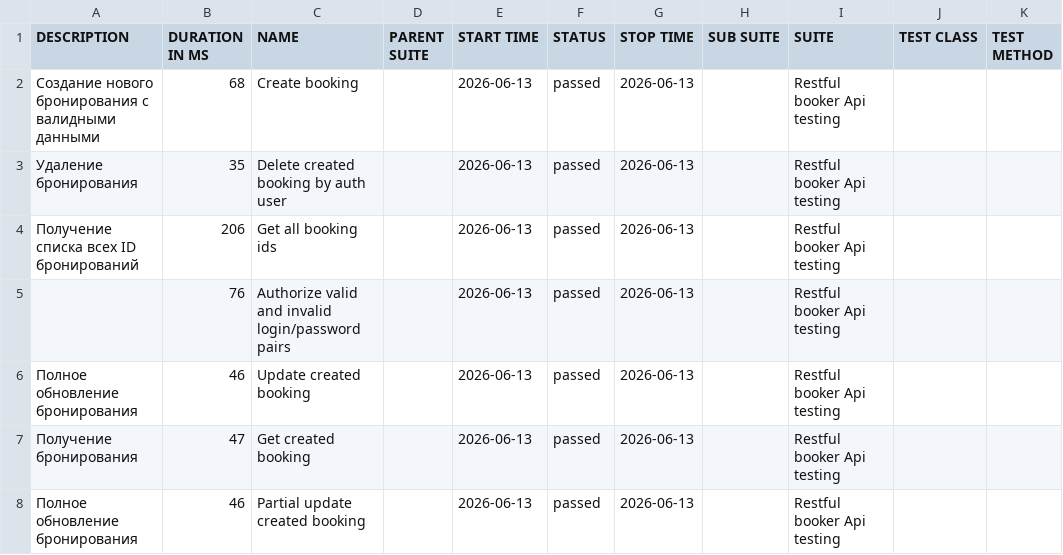
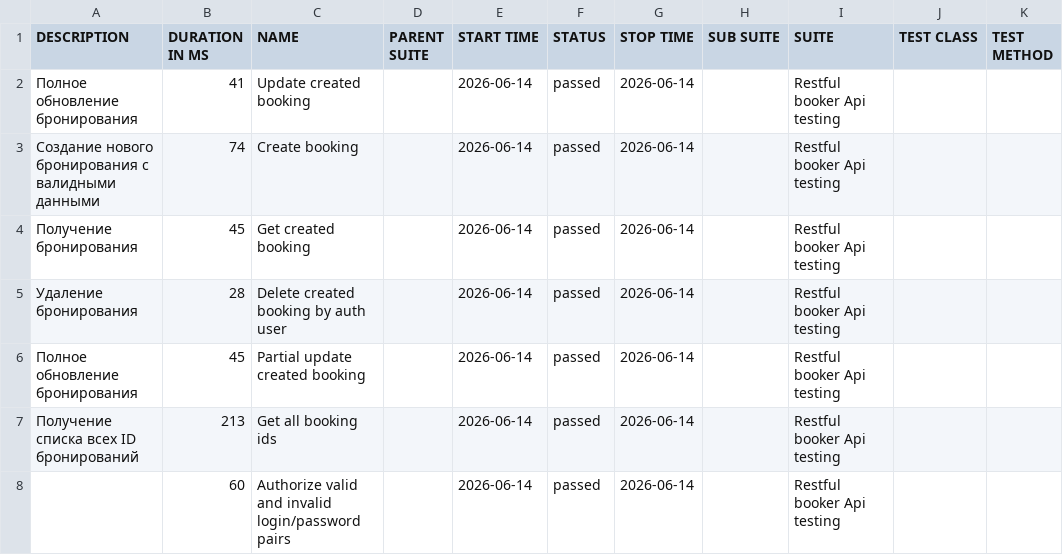
Before and after one commit to elenkaFila/Cypress-api-testing, a CSV file: data/suites.csv, drawn as a sheet.

```diff
--- a/data/suites.csv
+++ b/data/suites.csv
@@ -1,8 +1,8 @@
 "DESCRIPTION","DURATION IN MS","NAME","PARENT SUITE","START TIME","STATUS","STOP TIME","SUB SUITE","SUITE","TEST CLASS","TEST METHOD"
-"Создание нового бронирования с валидными данными","68","Create booking","","2026-06-13","passed","2026-06-13","","Restful booker Api testing","",""
-" Удаление бронирования","35","Delete created booking by auth user","","2026-06-13","passed","2026-06-13","","Restful booker Api testing","",""
-" Получение списка всех ID бронирований","206","Get all booking ids","","2026-06-13","passed","2026-06-13","","Restful booker Api testing","",""
-"","76","Authorize valid and invalid login/password pairs","","2026-06-13","passed","2026-06-13","","Restful booker Api testing","",""
-"Полное обновление бронирования","46","Update created booking","","2026-06-13","passed","2026-06-13","","Restful booker Api testing","",""
-"Получение бронирования","47","Get created booking","","2026-06-13","passed","2026-06-13","","Restful booker Api testing","",""
-"Полное обновление бронирования","46","Partial update created booking","","2026-06-13","passed","2026-06-13","","Restful booker Api testing","",""
+"Полное обновление бронирования","41","Update created booking","","2026-06-14","passed","2026-06-14","","Restful booker Api testing","",""
+"Создание нового бронирования с валидными данными","74","Create booking","","2026-06-14","passed","2026-06-14","","Restful booker Api testing","",""
+"Получение бронирования","45","Get created booking","","2026-06-14","passed","2026-06-14","","Restful booker Api testing","",""
+" Удаление бронирования","28","Delete created booking by auth user","","2026-06-14","passed","2026-06-14","","Restful booker Api testing","",""
+"Полное обновление бронирования","45","Partial update created booking","","2026-06-14","passed","2026-06-14","","Restful booker Api testing","",""
+" Получение списка всех ID бронирований","213","Get all booking ids","","2026-06-14","passed","2026-06-14","","Restful booker Api testing","",""
+"","60","Authorize valid and invalid login/password pairs","","2026-06-14","passed","2026-06-14","","Restful booker Api testing","",""
```
Also changed, not shown: data/behaviors.csv, 28 other files.
